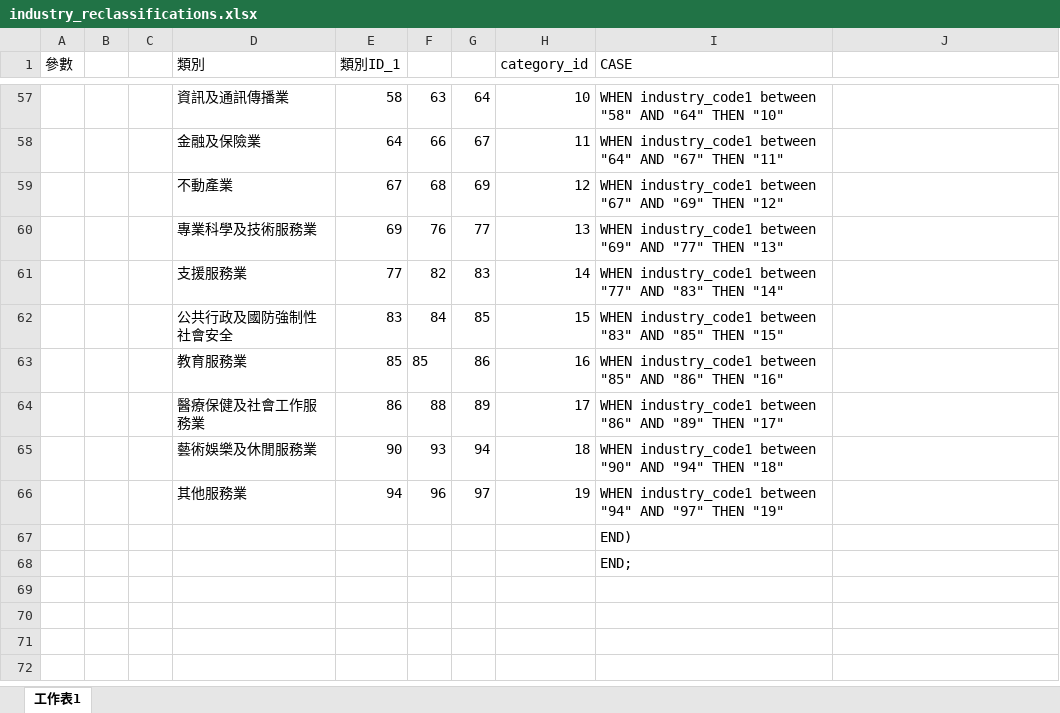
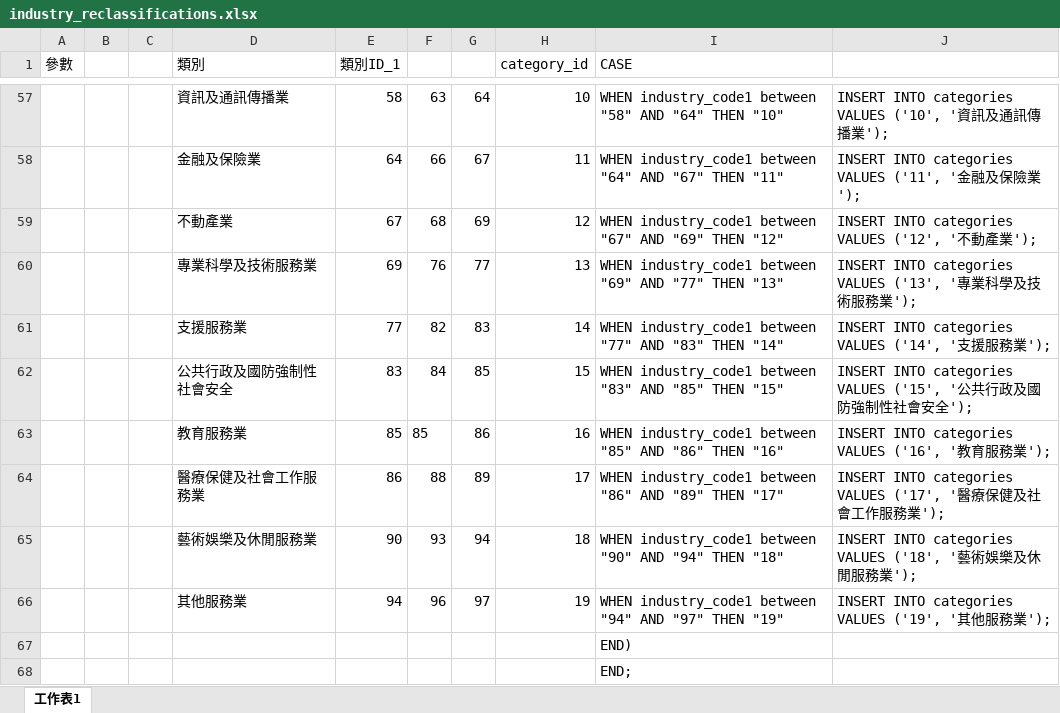
Before and after one commit to willofbigdata/real_estate, an Excel workbook: code/industry_reclassifications.xlsx, sheet 工作表1, drawn as a sheet; only a part is shown, gaps mark what is left out; values as stored, in another font and other column widths than the file's, no borders; the diff covers the shown part only; the diff names each change by its address in the sheet, - before the commit and + after, or states it on an @@ line.

```diff
--- a/code/industry_reclassifications.xlsx (sheet 工作表1)
+++ b/code/industry_reclassifications.xlsx (sheet 工作表1)
-J57: (empty)
+J57: INSERT INTO categories VALUES ('10', '資訊及通訊傳播業');
-J58: (empty)
+J58: INSERT INTO categories VALUES ('11', '金融及保險業');
-J59: (empty)
+J59: INSERT INTO categories VALUES ('12', '不動產業');
-J60: (empty)
+J60: INSERT INTO categories VALUES ('13', '專業科學及技術服務業');
-J61: (empty)
+J61: INSERT INTO categories VALUES ('14', '支援服務業');
-J62: (empty)
+J62: INSERT INTO categories VALUES ('15', '公共行政及國防強制性社會安全');
-J63: (empty)
+J63: INSERT INTO categories VALUES ('16', '教育服務業');
-J64: (empty)
+J64: INSERT INTO categories VALUES ('17', '醫療保健及社會工作服務業');
-J65: (empty)
+J65: INSERT INTO categories VALUES ('18', '藝術娛樂及休閒服務業');
-J66: (empty)
+J66: INSERT INTO categories VALUES ('19', '其他服務業');
```
Also changed, not shown: 55 edited cells and cell formats elsewhere in this sheet, 25 other files.
